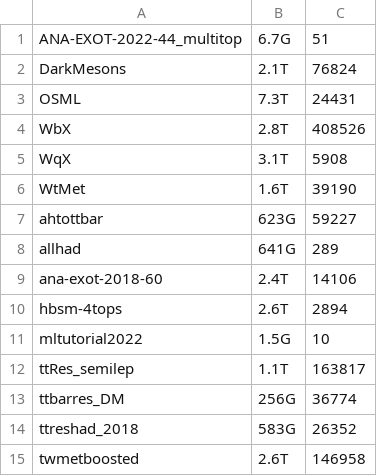
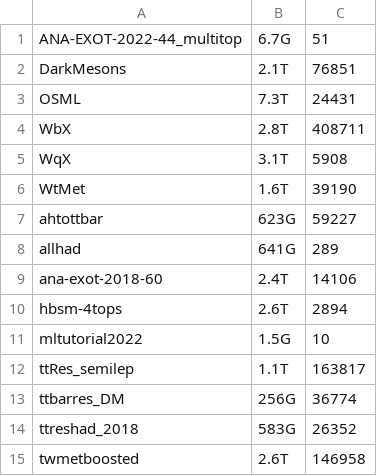
Before and after one commit to vaustrup/ExoticsDiskspaceUsage, a CSV file: reports/hqt.csv, drawn as a sheet.

Commit message:
update subgroup data

```diff
--- a/reports/hqt.csv
+++ b/reports/hqt.csv
@@ -1,5 +1,5 @@
 ANA-EXOT-2022-44_multitop,6.7G,51
-DarkMesons,2.1T,76824
+DarkMesons,2.1T,76851
 OSML,7.3T,24431
-WbX,2.8T,408526
+WbX,2.8T,408711
 WqX,3.1T,5908
```
Also changed, not shown: reports/jdm.csv, 1 other file.
